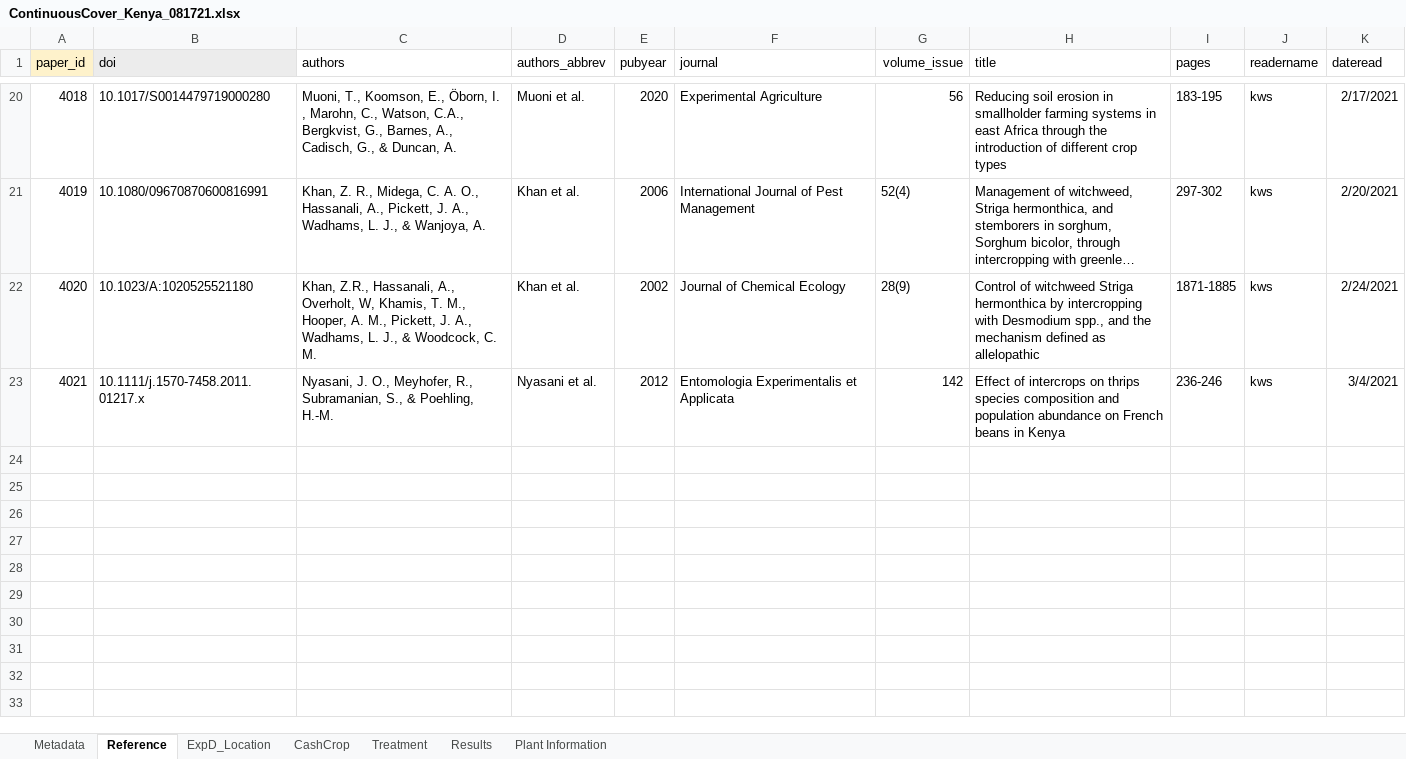
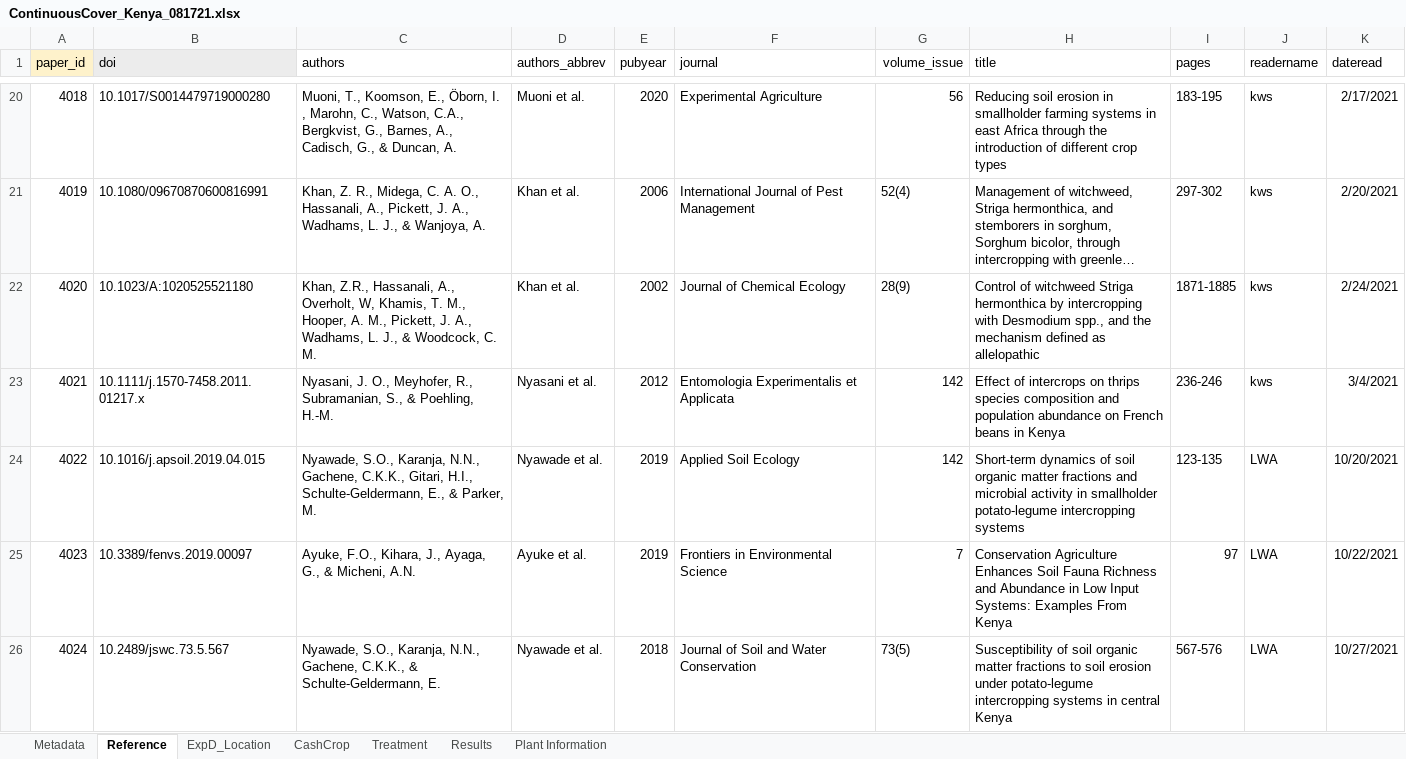
Before and after one commit to swood-ecology/AgEvidence, an Excel workbook: AgEvidence_Kenya/data/ContinuousCover_Kenya_081721.xlsx, sheet Reference, drawn as a sheet; only a part is shown, gaps mark what is left out; long unchanged cells end in …; values as stored, in another font and other column widths than the file's, no borders; the diff names each change by its address in the sheet, - before the commit and + after, or states it on an @@ line.

```diff
--- a/AgEvidence_Kenya/data/ContinuousCover_Kenya_081721.xlsx (sheet Reference)
+++ b/AgEvidence_Kenya/data/ContinuousCover_Kenya_081721.xlsx (sheet Reference)
+row 24: 4022 | 10.1016/j.apsoil.2019.04.015 | Nyawade, S.O., Karanja, N.N., Gachene, C.K.K., Gitari, H.I., Schulte-Geldermann, E., & Parker, M. | Nyawade et al. | 2019 | Applied Soil Ecology | 142 | Short-term dynamics of soil organic matter fractions and microbial activity in smallholder potato-legume intercropping systems | 123-135 | LWA | 10/20/2021
+row 25: 4023 | 10.3389/fenvs.2019.00097 | Ayuke, F.O., Kihara, J., Ayaga, G., & Micheni, A.N. | Ayuke et al. | 2019 | Frontiers in Environmental Science | 7 | Conservation Agriculture Enhances Soil Fauna Richness and Abundance in Low Input Systems: Examples From Kenya | 97 | LWA | 10/22/2021
+row 26: 4024 | 10.2489/jswc.73.5.567 | Nyawade, S.O., Karanja, N.N., Gachene, C.K.K., & Schulte-Geldermann, E. | Nyawade et al. | 2018 | Journal of Soil and Water Conservation | 73(5) | Susceptibility of soil organic matter fractions to soil erosion under potato-legume intercropping systems in central Kenya | 567-576 | LWA | 10/27/2021
```
Also changed, not shown: sheet Results, sheet ExpD_Location, sheet Treatment, sheet CashCrop, sheet Plant Information, hidden cells, AgEvidence_Kenya/data/normative-effects-Kenya.xlsx.
